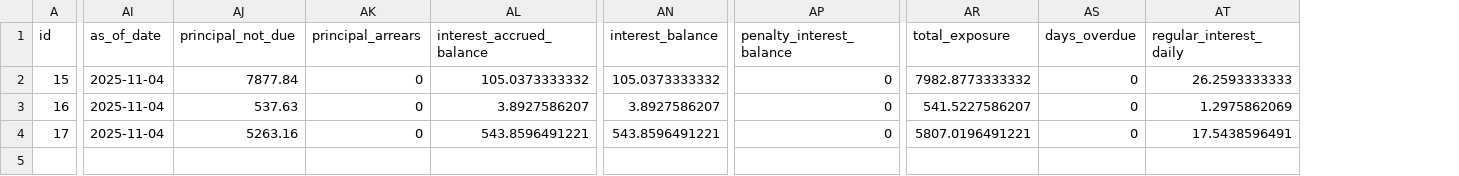
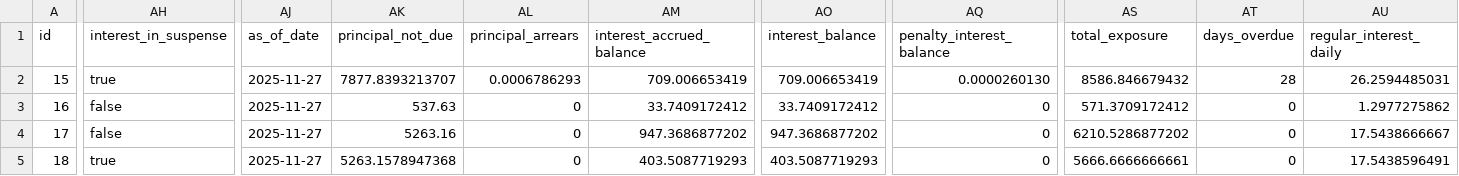
Before and after one commit to hmapxashike-netizen/loan-calculator, a CSV file: lms_exports/loans_with_latest_state.csv, drawn as a sheet; only a part is shown, gaps mark what is left out; addresses are those after the commit; rows hold the shown columns only; the diff covers the shown part only; the diff names each change by its address in the sheet, - before the commit and + after, or states it on an @@ line.

```diff
--- a/lms_exports/loans_with_latest_state.csv
+++ b/lms_exports/loans_with_latest_state.csv
+column AH (interest_in_suspense), rows 2-4: true | false | false
-AJ2:AJ4 (as_of_date): 2025-11-04
+AJ2:AJ4 (as_of_date): 2025-11-27
-AK2 (principal_not_due): 7877.84
+AK2 (principal_not_due): 7877.8393213707
-AL2 (principal_arrears): 0
+AL2 (principal_arrears): 0.0006786293
-AM2 (interest_accrued_balance): 105.0373333332
+AM2 (interest_accrued_balance): 709.006653419
-AO2 (interest_balance): 105.0373333332
+AO2 (interest_balance): 709.006653419
-AQ2 (penalty_interest_balance): 0
+AQ2 (penalty_interest_balance): 0.0000260130
-AS2 (total_exposure): 7982.8773333332
+AS2 (total_exposure): 8586.846679432
-AT2 (days_overdue): 0
+AT2 (days_overdue): 28
-AU2 (regular_interest_daily): 26.2593333333
+AU2 (regular_interest_daily): 26.2594485031
-AM3 (interest_accrued_balance): 3.8927586207
+AM3 (interest_accrued_balance): 33.7409172412
-AO3 (interest_balance): 3.8927586207
+AO3 (interest_balance): 33.7409172412
-AS3 (total_exposure): 541.5227586207
+AS3 (total_exposure): 571.3709172412
-AU3 (regular_interest_daily): 1.2975862069
+AU3 (regular_interest_daily): 1.2977275862
-AM4 (interest_accrued_balance): 543.8596491221
+AM4 (interest_accrued_balance): 947.3686877202
-AO4 (interest_balance): 543.8596491221
+AO4 (interest_balance): 947.3686877202
-AS4 (total_exposure): 5807.0196491221
+AS4 (total_exposure): 6210.5286877202
-AU4 (regular_interest_daily): 17.5438596491
+AU4 (regular_interest_daily): 17.5438666667
+row 5: 18 | true | 2025-11-27 | 5263.1578947368 | 0 | 403.5087719293 | 403.5087719293 | 0 | 5666.6666666661 | 0 | 17.5438596491
```
Also changed, not shown: 1 edited cell elsewhere in this file, lms_exports/loans.csv, 7 other files.
